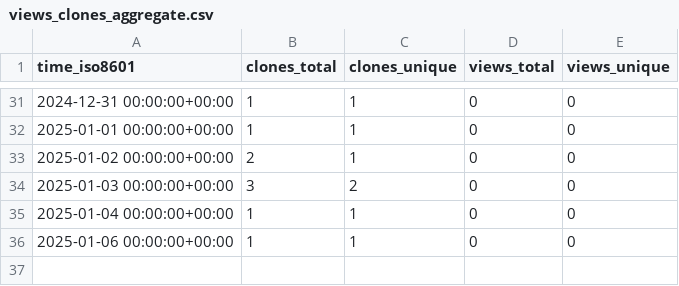
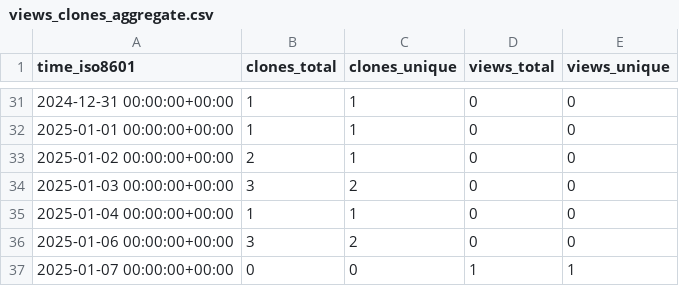
Before and after one commit to KajaBraz/AdventOfCode2024, a CSV file: KajaBraz/AdventOfCode2024/ghrs-data/views_clones_aggregate.csv, drawn as a sheet; only a part is shown, gaps mark what is left out.

```diff
--- a/KajaBraz/AdventOfCode2024/ghrs-data/views_clones_aggregate.csv
+++ b/KajaBraz/AdventOfCode2024/ghrs-data/views_clones_aggregate.csv
@@ -35,2 +35,3 @@ time_iso8601,clones_total,clones_unique,views_total,views_unique
 2025-01-04 00:00:00+00:00,1,1,0,0
-2025-01-06 00:00:00+00:00,1,1,0,0
+2025-01-06 00:00:00+00:00,3,2,0,0
+2025-01-07 00:00:00+00:00,0,0,1,1
```
Also changed, not shown: 1 other file.
